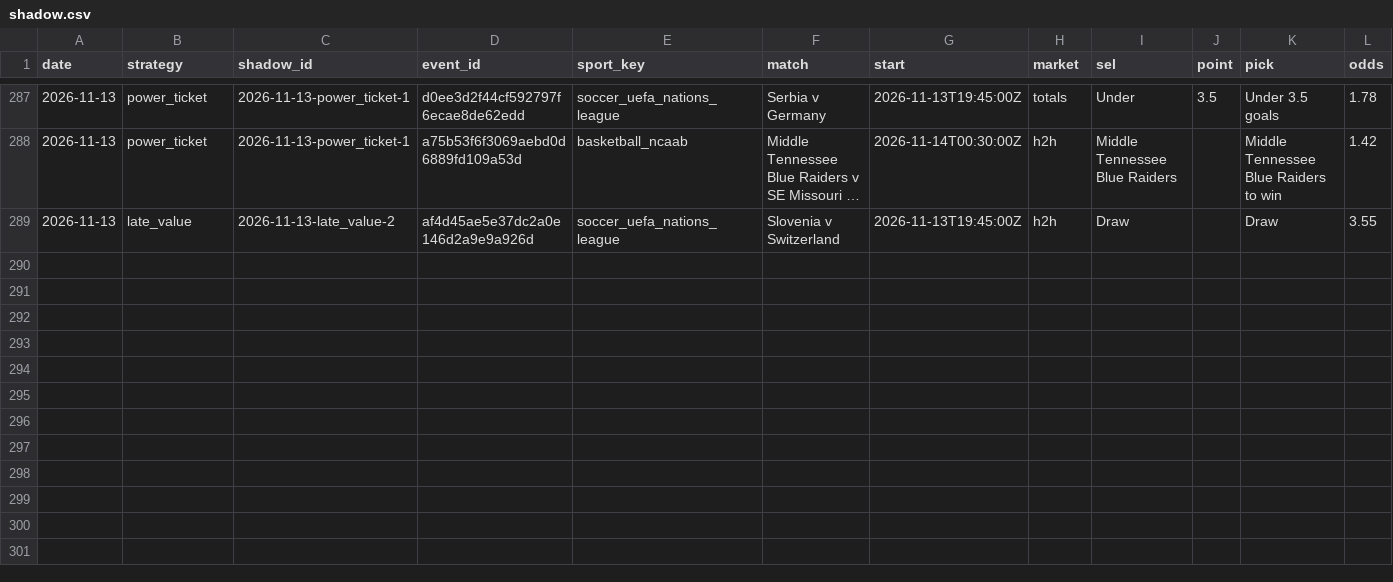
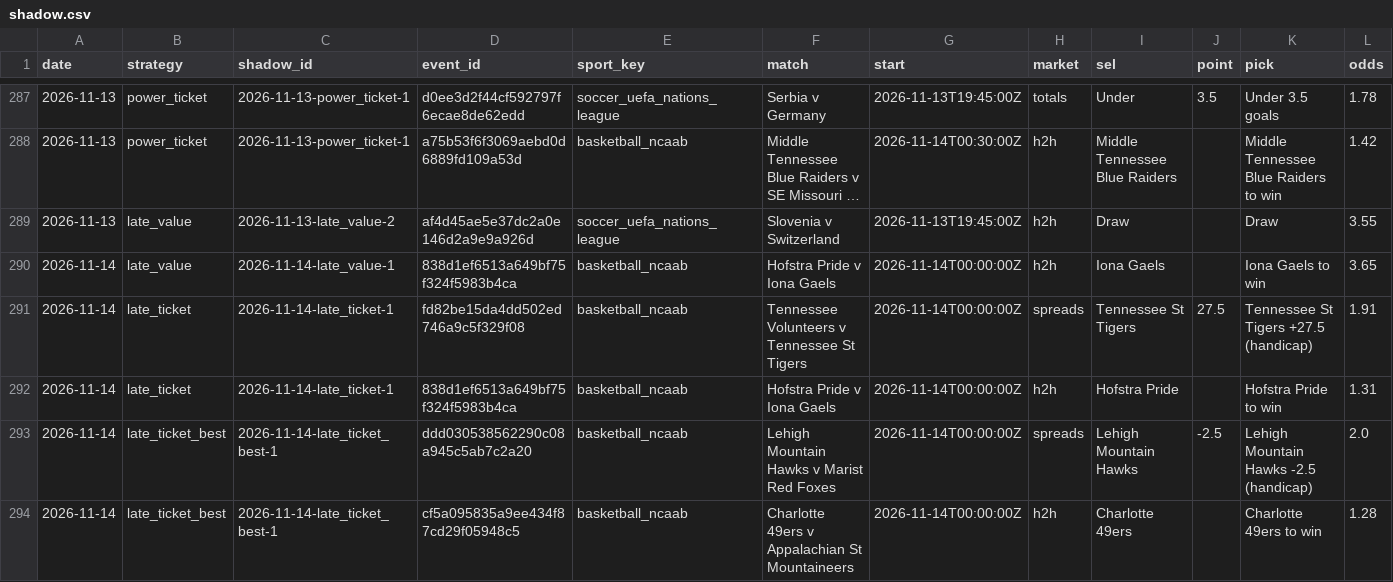
Before and after one commit to tralesmile/kockajse, a CSV file: data/shadow.csv, drawn as a sheet; only a part is shown, gaps mark what is left out; long unchanged cells end in …; rows hold the shown columns only; the diff names each change by its address in the sheet, - before the commit and + after, or states it on an @@ line.

```diff
--- a/data/shadow.csv
+++ b/data/shadow.csv
+row 290: 2026-11-14 | late_value | 2026-11-14-late_value-1 | 838d1ef6513a649bf75f324f5983b4ca | basketball_ncaab | Hofstra Pride v Iona Gaels | 2026-11-14T00:00:00Z | h2h | Iona Gaels |  | Iona Gaels to win | 3.65
+row 291: 2026-11-14 | late_ticket | 2026-11-14-late_ticket-1 | fd82be15da4dd502ed746a9c5f329f08 | basketball_ncaab | Tennessee Volunteers v Tennessee St Tigers | 2026-11-14T00:00:00Z | spreads | Tennessee St Tigers | 27.5 | Tennessee St Tigers +27.5 (handicap) | 1.91
+row 292: 2026-11-14 | late_ticket | 2026-11-14-late_ticket-1 | 838d1ef6513a649bf75f324f5983b4ca | basketball_ncaab | Hofstra Pride v Iona Gaels | 2026-11-14T00:00:00Z | h2h | Hofstra Pride |  | Hofstra Pride to win | 1.31
+row 293: 2026-11-14 | late_ticket_best | 2026-11-14-late_ticket_best-1 | ddd030538562290c08a945c5ab7c2a20 | basketball_ncaab | Lehigh Mountain Hawks v Marist Red Foxes | 2026-11-14T00:00:00Z | spreads | Lehigh Mountain Hawks | -2.5 | Lehigh Mountain Hawks -2.5 (handicap) | 2.0
+row 294: 2026-11-14 | late_ticket_best | 2026-11-14-late_ticket_best-1 | cf5a095835a9ee434f87cd29f05948c5 | basketball_ncaab | Charlotte 49ers v Appalachian St Mountaineers | 2026-11-14T00:00:00Z | h2h | Charlotte 49ers |  | Charlotte 49ers to win | 1.28
```
Also changed, not shown: data/closing.csv, 2 other files.
